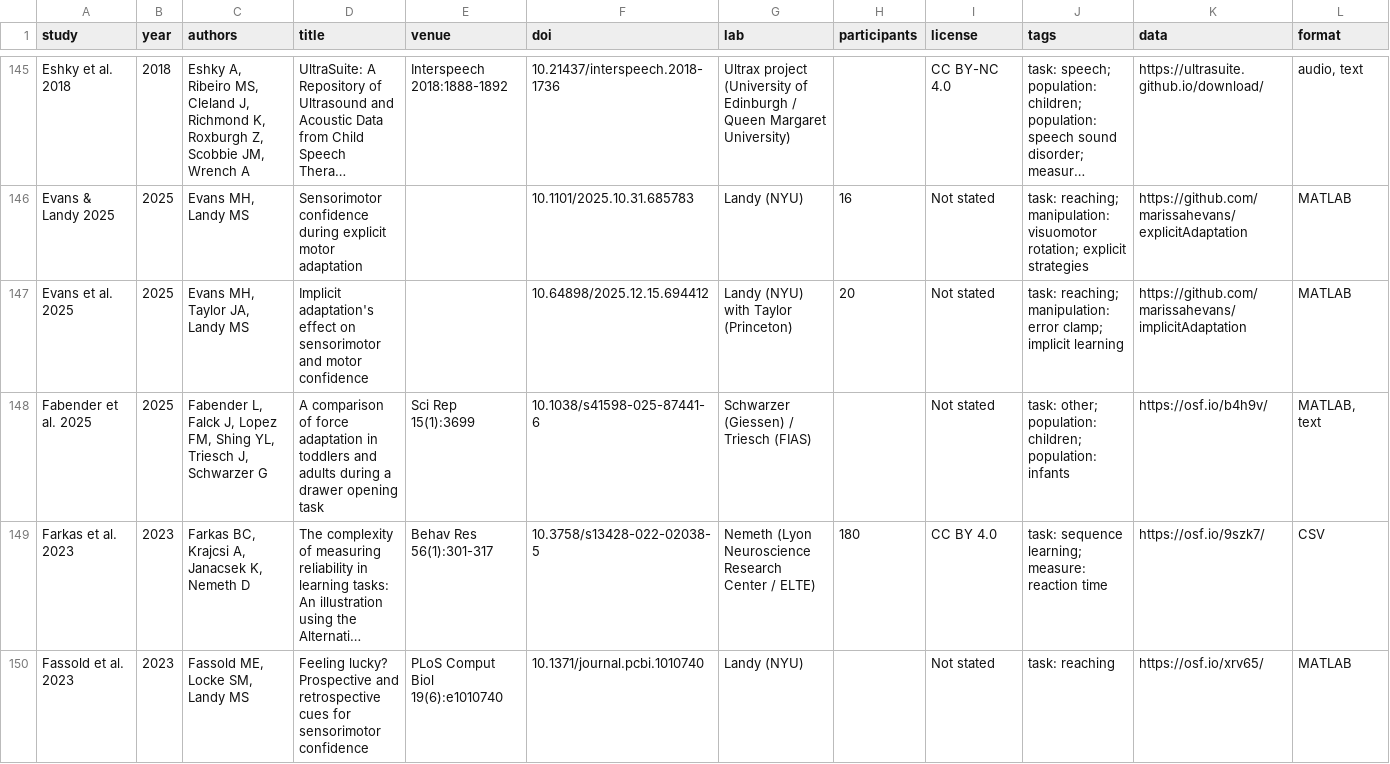
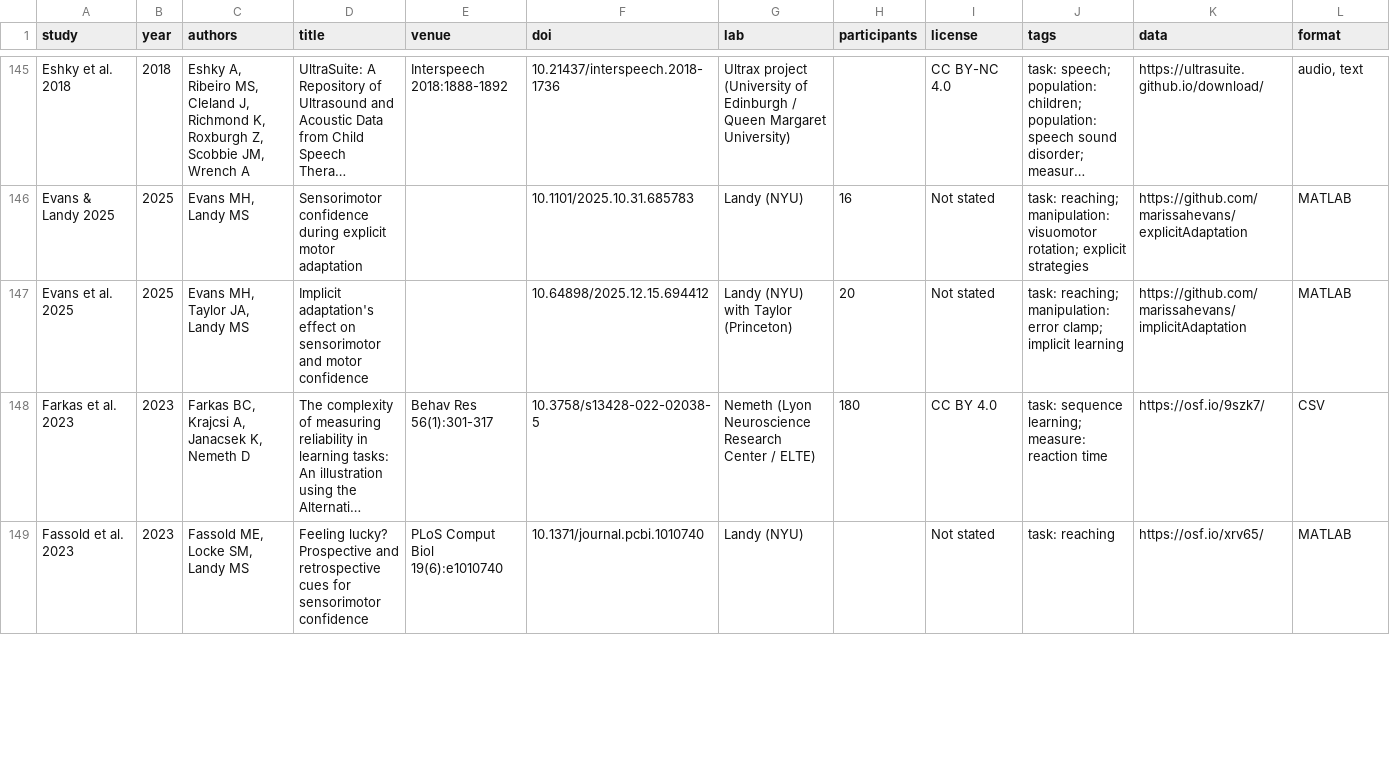
Before and after one commit to ShadowCoder1/openmotor, a CSV file: catalog.csv, drawn as a sheet; only a part is shown, gaps mark what is left out; long unchanged cells end in …; removed rows and columns are numbered as before the commit, all else as after; the diff covers the shown part only; the diff names each change by its address in the sheet, - before the commit and + after, or states it on an @@ line.

```diff
--- a/catalog.csv
+++ b/catalog.csv
-row 148: Fabender et al. 2025 | 2025 | Fabender L, Falck J, Lopez FM, Shing YL, Triesch J, Schwarzer G | A comparison of force adaptation in toddlers and adults during a drawer opening task | Sci Rep 15(1):3699 | 10.1038/s41598-025-87441-6 | Schwarzer (Giessen) / Triesch (FIAS) |  | Not stated | task: other; population: children; population: infants | https://osf.io/b4h9v/ | MATLAB, text
```
Also changed, not shown: 1 added row and 10 edited cells elsewhere in this file, 2 other files.
